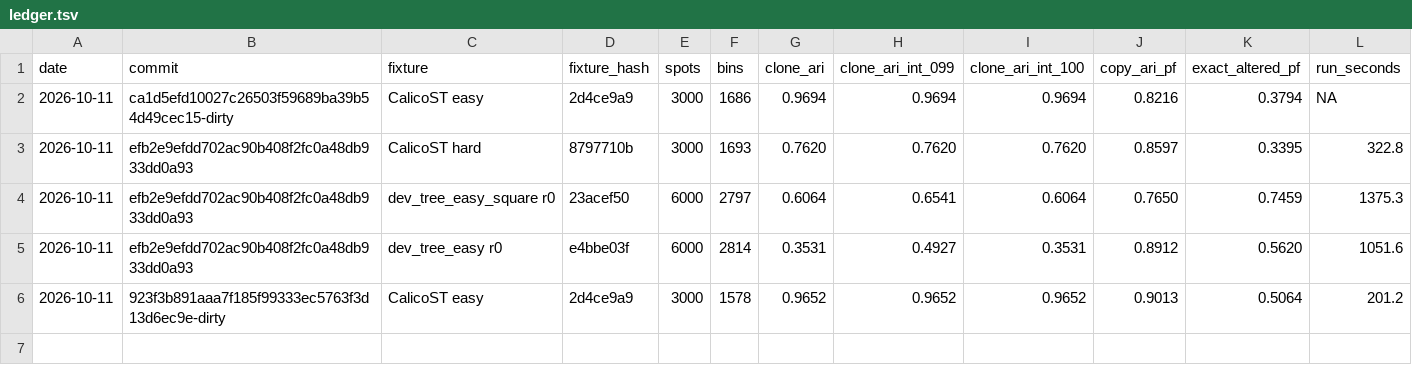
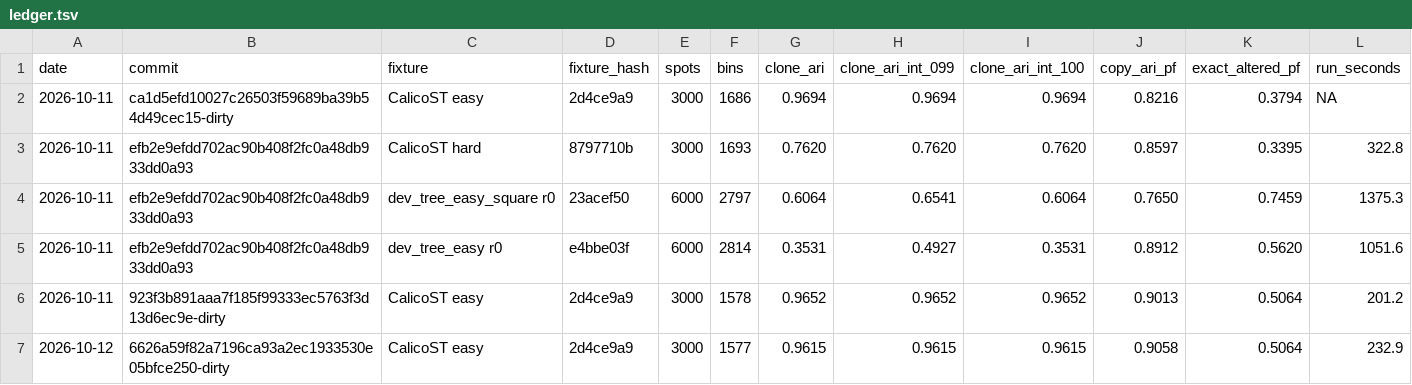
Before and after one commit to michaelJwilson/port, a TSV file: cnamaste/docs/ledger/ledger.tsv, drawn as a sheet.

```diff
--- a/cnamaste/docs/ledger/ledger.tsv
+++ b/cnamaste/docs/ledger/ledger.tsv
@@ -6 +6,2 @@ date	commit	fixture	fixture_hash	spots	bins	clone_ari	clone_ari_int_099	clone_ar
 2026-10-11	923f3b891aaa7f185f99333ec5763f3d13d6ec9e-dirty	CalicoST easy	2d4ce9a9	3000	1578	0.9652	0.9652	0.9652	0.9013	0.5064	201.2
+2026-10-12	6626a59f82a7196ca93a2ec1933530e05bfce250-dirty	CalicoST easy	2d4ce9a9	3000	1577	0.9615	0.9615	0.9615	0.9058	0.5064	232.9
```
Also changed, not shown: 9 other files.
